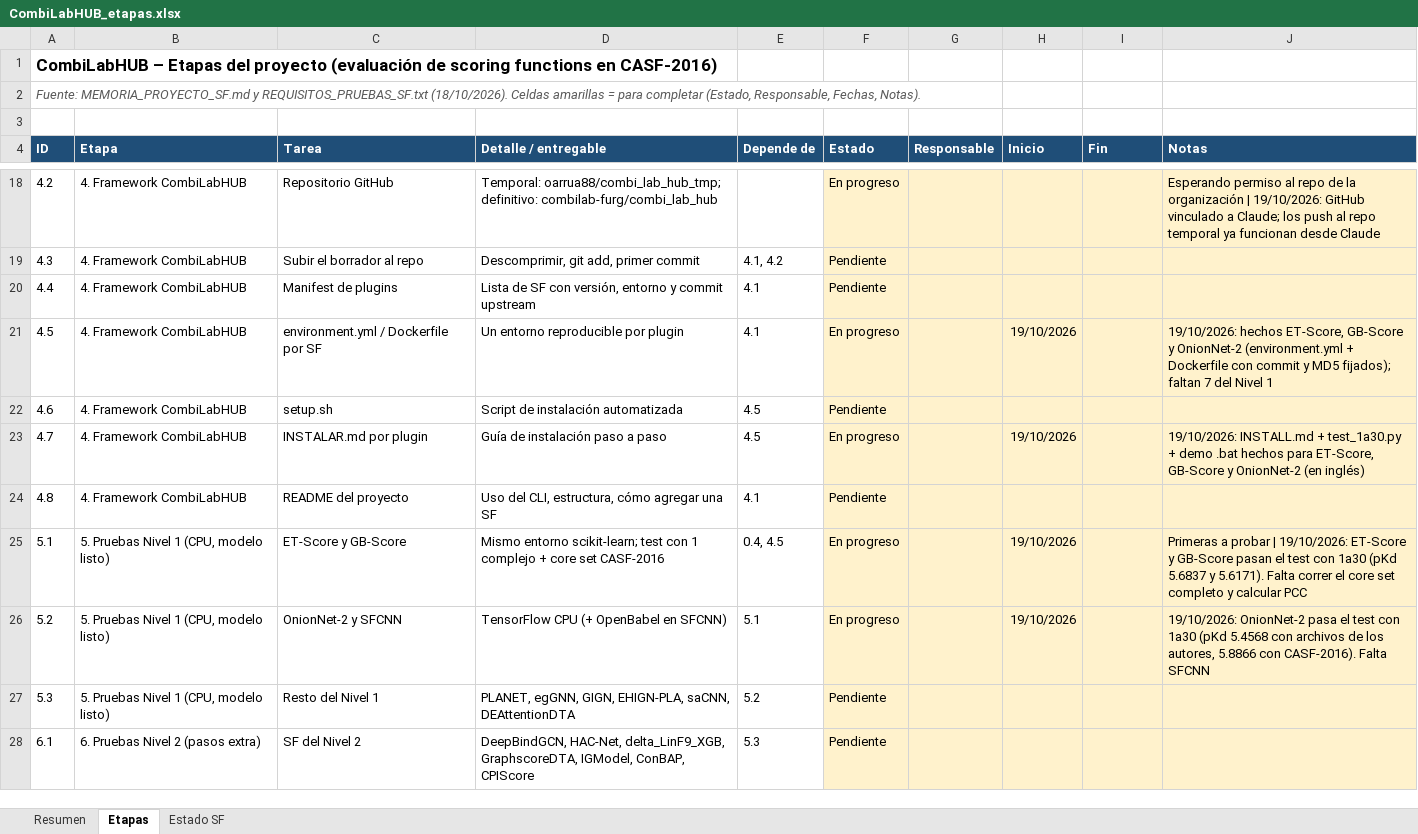
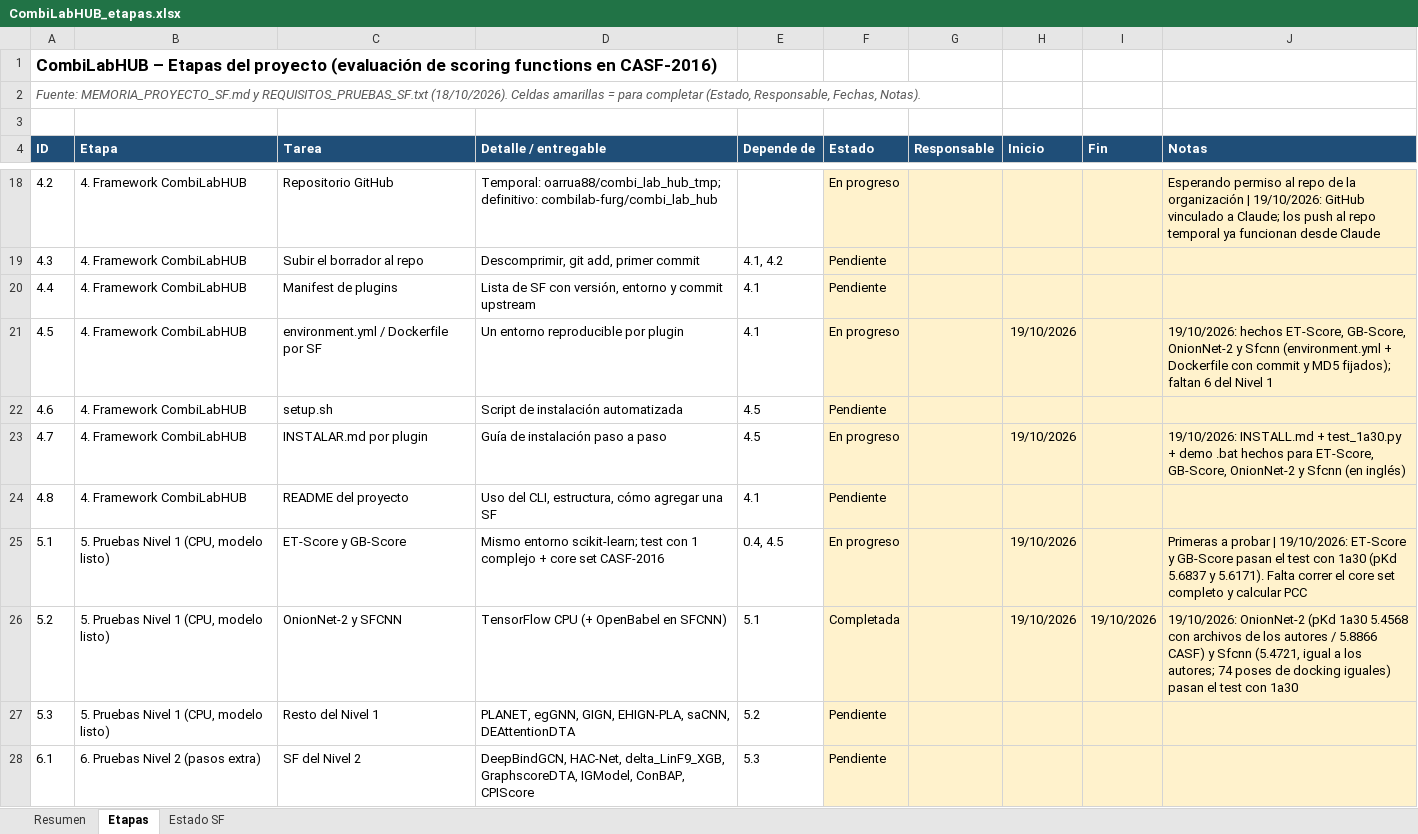
Before and after one commit to oarrua88/combi_lab_hub_tmp, an Excel workbook: docs/CombiLabHUB_etapas.xlsx, sheet Etapas, drawn as a sheet; only a part is shown, gaps mark what is left out; values as stored, in another font and other column widths than the file's, no borders; conditional formats not drawn; the diff names each change by its address in the sheet, - before the commit and + after, or states it on an @@ line.

```diff
--- a/docs/CombiLabHUB_etapas.xlsx (sheet Etapas)
+++ b/docs/CombiLabHUB_etapas.xlsx (sheet Etapas)
-J21 (Notas): …hechos ET-Score, GB-Score y OnionNet-2 (environment.yml + Dockerfile con commit y MD5 fijados); faltan 7 del Nivel…
+J21 (Notas): …hechos ET-Score, GB-Score, OnionNet-2 y Sfcnn (environment.yml + Dockerfile con commit y MD5 fijados); faltan 6 del Nivel…
-J23 (Notas): …para ET-Score, GB-Score y OnionNet-2 (en inglés)
+J23 (Notas): …para ET-Score, GB-Score, OnionNet-2 y Sfcnn (en inglés)
-F26 (Estado): En progreso
+F26 (Estado): Completada
-I26 (Fin): (empty)
+I26 (Fin): 19/10/2026
-J26 (Notas): 19/10/2026: OnionNet-2 pasa el test con 1a30 (pKd 5.4568 con archivos de los autores, 5.8866 con CASF-2016). Falta SFCNN
+J26 (Notas): 19/10/2026: OnionNet-2 (pKd 1a30 5.4568 con archivos de los autores / 5.8866 CASF) y Sfcnn (5.4721, igual a los autores; 74 poses de docking iguales) pasan el test con 1a30
```
Also changed, not shown: sheet Estado SF, 6 other files.
